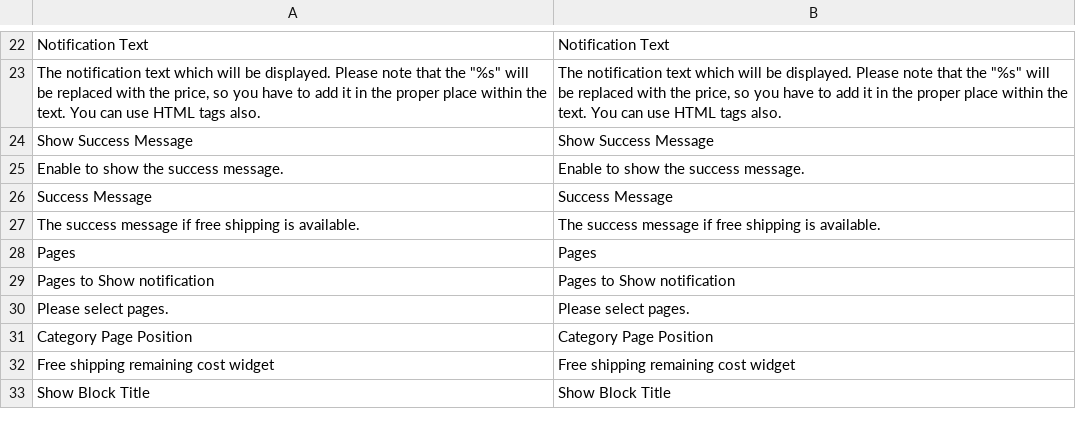
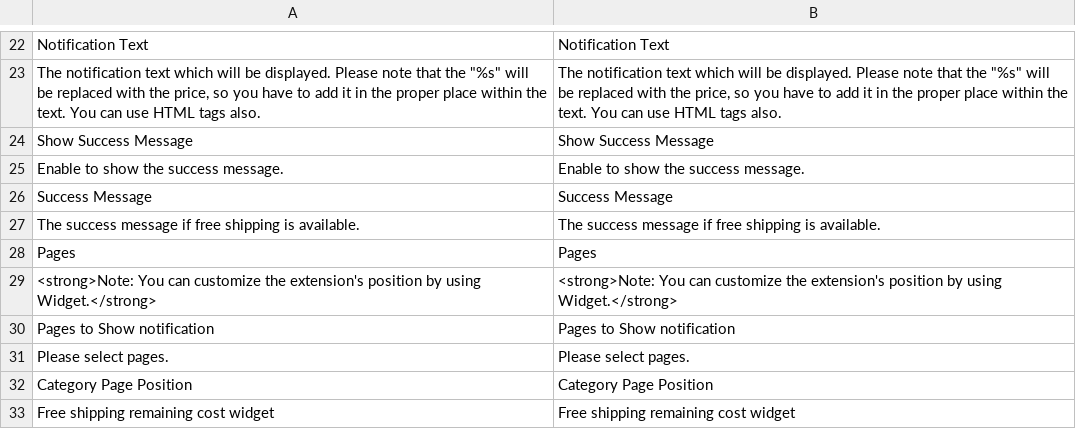
Before and after one commit to AttilaSagiDev/free-shipping-remaining-cost, a CSV file: i18n/en_US.csv, drawn as a sheet; only a part is shown, gaps mark what is left out; the shorter side is filled out with more unchanged rows; the diff names each change by its address in the sheet, - before the commit and + after, or states it on an @@ line.

Commit message:
Small fix and update translation

```diff
--- a/i18n/en_US.csv
+++ b/i18n/en_US.csv
+row 29: <strong>Note: You can customize the extension's position by using Widget.</strong> | <strong>Note: You can customize the extension's position by using Widget.</strong>
```
Also changed, not shown: 1 other file.
